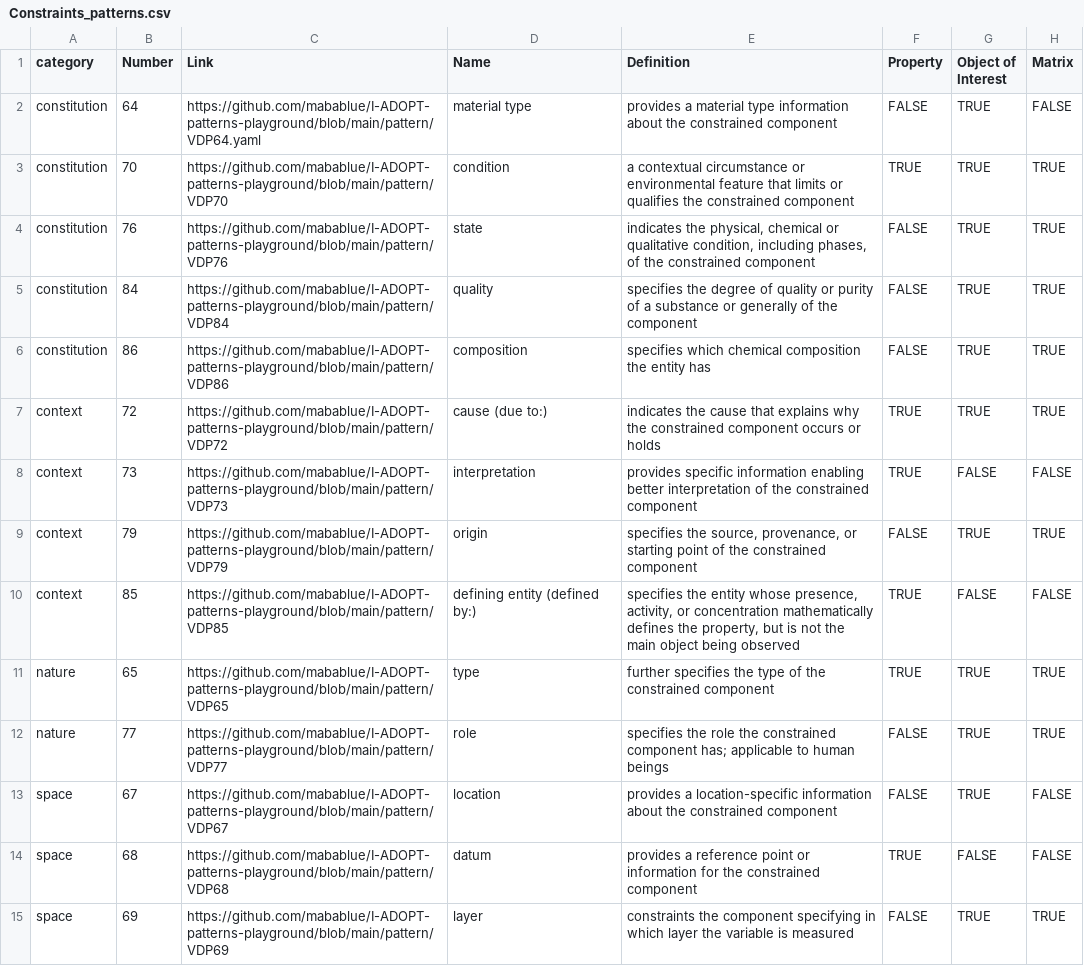
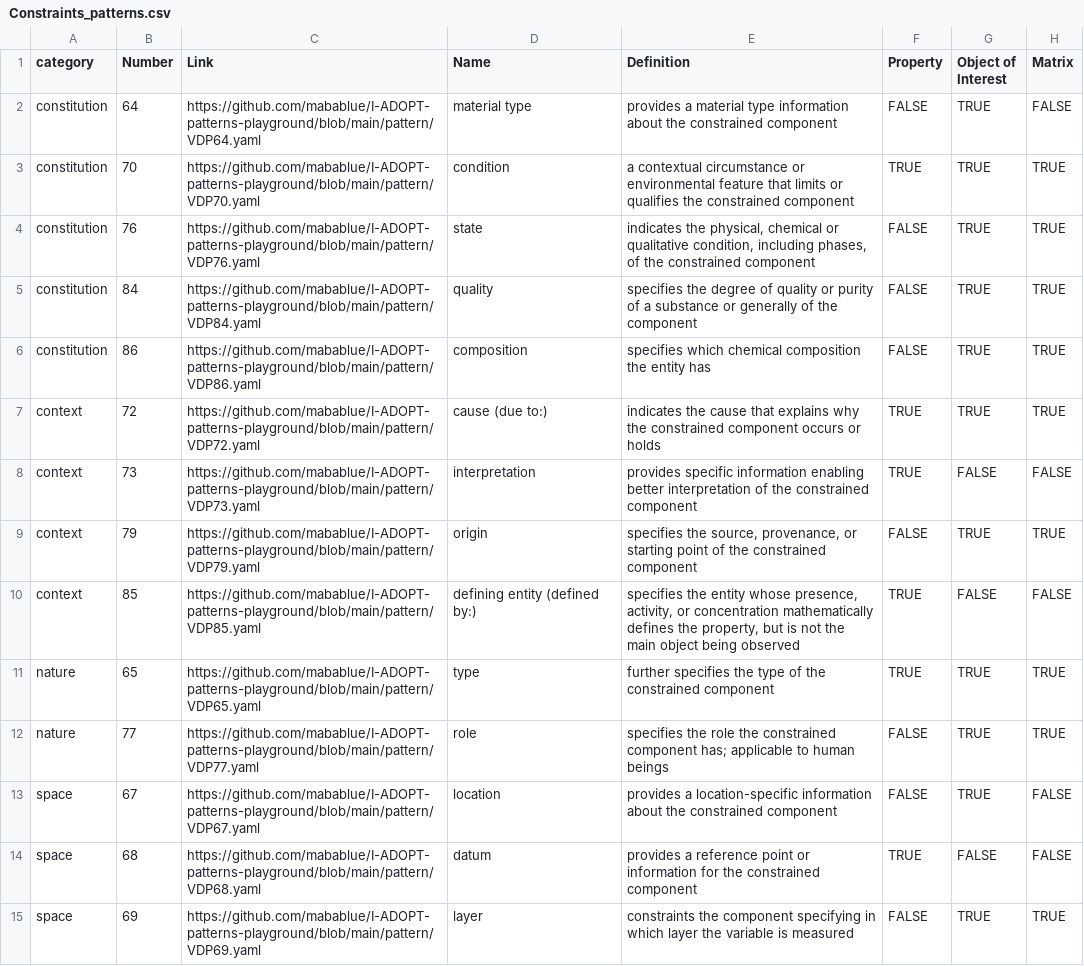
Before and after one commit to mabablue/I-ADOPT-patterns-playground, a CSV file: Decisition_trees/Constraints_patterns.csv, drawn as a sheet; only a part is shown; the diff covers the shown part only.

Commit message:
Add files via upload

```diff
--- a/Decisition_trees/Constraints_patterns.csv
+++ b/Decisition_trees/Constraints_patterns.csv
@@ -2,14 +2,14 @@ category,Number,Link,Name,Definition,Property,Object of Interest,Matrix
 constitution,64,https://github.com/mabablue/I-ADOPT-patterns-playground/blob/main/pattern/VDP64.yaml,material type,provides a material type information about the constrained component,FALSE,TRUE,FALSE
-constitution,70,https://github.com/mabablue/I-ADOPT-patterns-playground/blob/main/pattern/VDP70,condition,a contextual circumstance or environmental feature that limits or qualifies the constrained component,TRUE,TRUE,TRUE
-constitution,76,https://github.com/mabablue/I-ADOPT-patterns-playground/blob/main/pattern/VDP76,state,"indicates the physical, chemical or qualitative condition, including phases, of the constrained component",FALSE,TRUE,TRUE
-constitution,84,https://github.com/mabablue/I-ADOPT-patterns-playground/blob/main/pattern/VDP84,quality,specifies the degree of quality or purity of a substance or generally of the component ,FALSE,TRUE,TRUE
-constitution,86,https://github.com/mabablue/I-ADOPT-patterns-playground/blob/main/pattern/VDP86,composition,specifies which chemical composition the entity has,FALSE,TRUE,TRUE
-context,72,https://github.com/mabablue/I-ADOPT-patterns-playground/blob/main/pattern/VDP72,cause (due to:),indicates the cause that explains why the constrained component occurs or holds,TRUE,TRUE,TRUE
-context,73,https://github.com/mabablue/I-ADOPT-patterns-playground/blob/main/pattern/VDP73,interpretation,provides specific information enabling better interpretation of the constrained component,TRUE,FALSE,FALSE
-context,79,https://github.com/mabablue/I-ADOPT-patterns-playground/blob/main/pattern/VDP79,origin,"specifies the source, provenance, or starting point of the constrained component",FALSE,TRUE,TRUE
-context,85,https://github.com/mabablue/I-ADOPT-patterns-playground/blob/main/pattern/VDP85,defining entity (defined by:),"specifies the entity whose presence, activity, or concentration mathematically defines the property, but is not the main object being observed",TRUE,FALSE,FALSE
-nature,65,https://github.com/mabablue/I-ADOPT-patterns-playground/blob/main/pattern/VDP65,type,further specifies the type of the constrained component,TRUE,TRUE,TRUE
-nature,77,https://github.com/mabablue/I-ADOPT-patterns-playground/blob/main/pattern/VDP77,role,specifies the role the constrained component has; applicable to human beings,FALSE,TRUE,TRUE
-space,67,https://github.com/mabablue/I-ADOPT-patterns-playground/blob/main/pattern/VDP67,location,provides a location-specific information about the constrained component ,FALSE,TRUE,FALSE
-space,68,https://github.com/mabablue/I-ADOPT-patterns-playground/blob/main/pattern/VDP68,datum,provides a reference point or information for the constrained component,TRUE,FALSE,FALSE
-space,69,https://github.com/mabablue/I-ADOPT-patterns-playground/blob/main/pattern/VDP69,layer,constraints the component specifying in which layer the variable is measured,FALSE,TRUE,TRUE
+constitution,70,https://github.com/mabablue/I-ADOPT-patterns-playground/blob/main/pattern/VDP70.yaml,condition,a contextual circumstance or environmental feature that limits or qualifies the constrained component,TRUE,TRUE,TRUE
+constitution,76,https://github.com/mabablue/I-ADOPT-patterns-playground/blob/main/pattern/VDP76.yaml,state,"indicates the physical, chemical or qualitative condition, including phases, of the constrained component",FALSE,TRUE,TRUE
+constitution,84,https://github.com/mabablue/I-ADOPT-patterns-playground/blob/main/pattern/VDP84.yaml,quality,specifies the degree of quality or purity of a substance or generally of the component ,FALSE,TRUE,TRUE
+constitution,86,https://github.com/mabablue/I-ADOPT-patterns-playground/blob/main/pattern/VDP86.yaml,composition,specifies which chemical composition the entity has,FALSE,TRUE,TRUE
+context,72,https://github.com/mabablue/I-ADOPT-patterns-playground/blob/main/pattern/VDP72.yaml,cause (due to:),indicates the cause that explains why the constrained component occurs or holds,TRUE,TRUE,TRUE
+context,73,https://github.com/mabablue/I-ADOPT-patterns-playground/blob/main/pattern/VDP73.yaml,interpretation,provides specific information enabling better interpretation of the constrained component,TRUE,FALSE,FALSE
+context,79,https://github.com/mabablue/I-ADOPT-patterns-playground/blob/main/pattern/VDP79.yaml,origin,"specifies the source, provenance, or starting point of the constrained component",FALSE,TRUE,TRUE
+context,85,https://github.com/mabablue/I-ADOPT-patterns-playground/blob/main/pattern/VDP85.yaml,defining entity (defined by:),"specifies the entity whose presence, activity, or concentration mathematically defines the property, but is not the main object being observed",TRUE,FALSE,FALSE
+nature,65,https://github.com/mabablue/I-ADOPT-patterns-playground/blob/main/pattern/VDP65.yaml,type,further specifies the type of the constrained component,TRUE,TRUE,TRUE
+nature,77,https://github.com/mabablue/I-ADOPT-patterns-playground/blob/main/pattern/VDP77.yaml,role,specifies the role the constrained component has; applicable to human beings,FALSE,TRUE,TRUE
+space,67,https://github.com/mabablue/I-ADOPT-patterns-playground/blob/main/pattern/VDP67.yaml,location,provides a location-specific information about the constrained component ,FALSE,TRUE,FALSE
+space,68,https://github.com/mabablue/I-ADOPT-patterns-playground/blob/main/pattern/VDP68.yaml,datum,provides a reference point or information for the constrained component,TRUE,FALSE,FALSE
+space,69,https://github.com/mabablue/I-ADOPT-patterns-playground/blob/main/pattern/VDP69.yaml,layer,constraints the component specifying in which layer the variable is measured,FALSE,TRUE,TRUE
```
Also changed, not shown: 12 edited cells elsewhere in this file.
